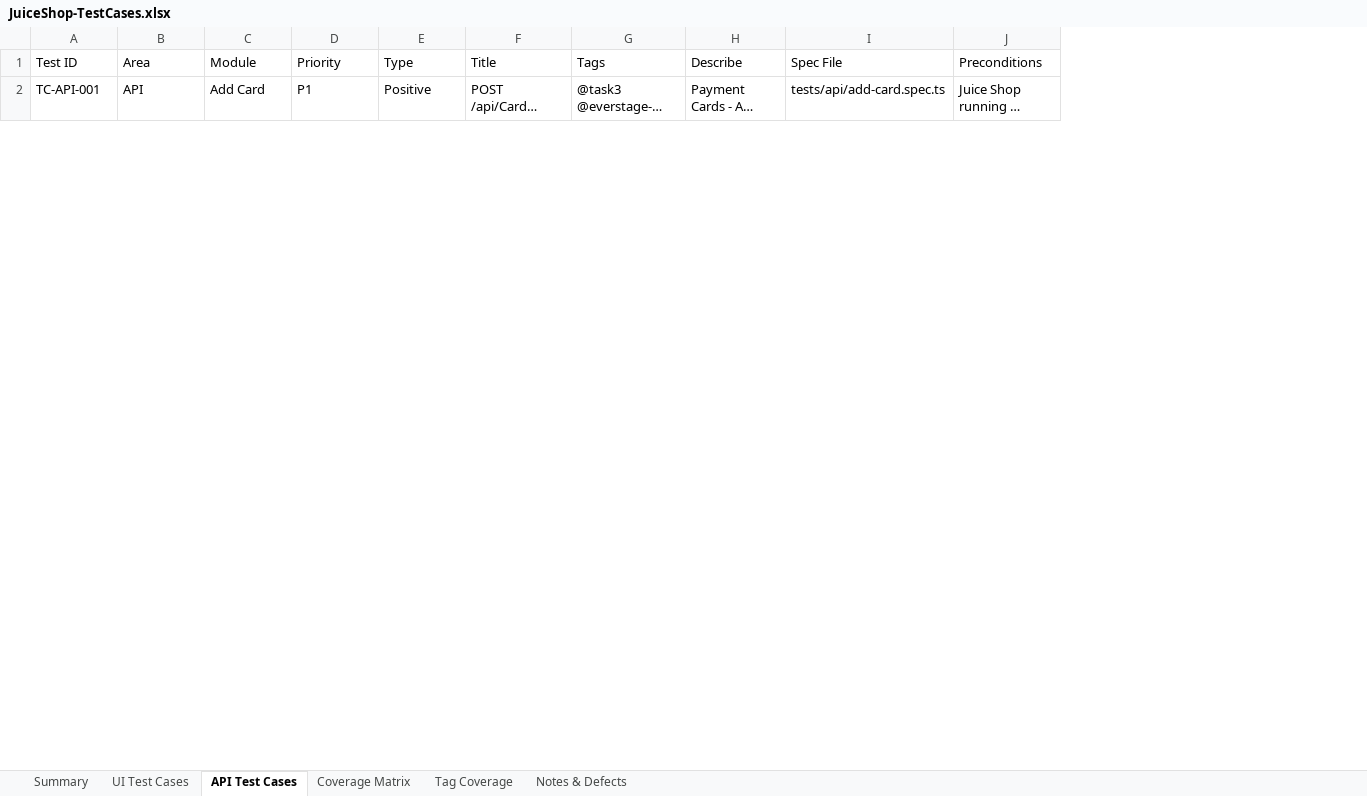
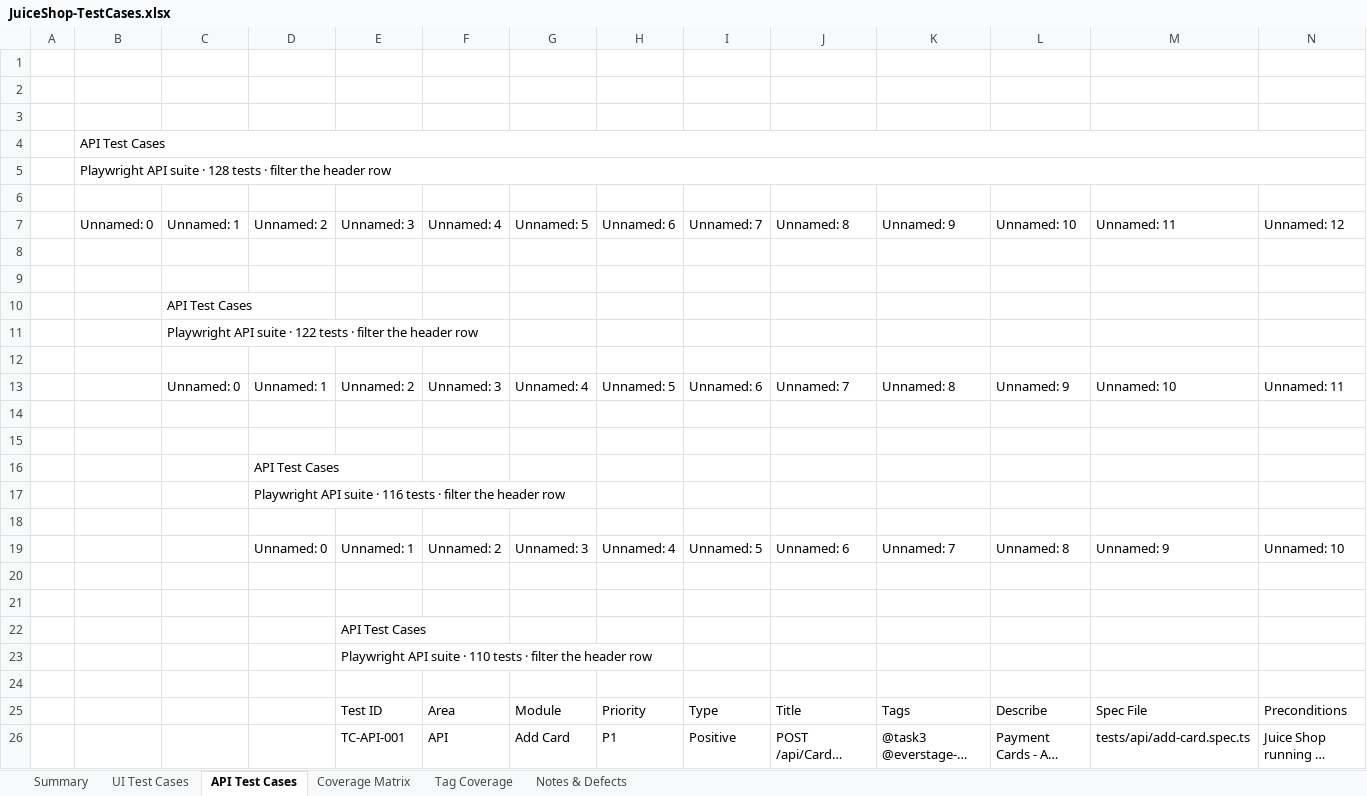
Before and after one commit to ashikmohamed86-svg/Everstage_QA_Assignment, an Excel workbook: docs/JuiceShop-TestCases.xlsx, sheet API Test Cases, drawn as a sheet; only a part is shown; long unchanged cells end in …; values as stored, in another font and other column widths than the file's, no cell formats; charts and pictures not drawn; rows hold the shown columns only; the diff names each change by its address in the sheet, - before the commit and + after, or states it on an @@ line.

```diff
--- a/docs/JuiceShop-TestCases.xlsx (sheet API Test Cases)
+++ b/docs/JuiceShop-TestCases.xlsx (sheet API Test Cases)
+column A, empty
+column B, empty
+column C, empty
+column D, empty
+row 1: (empty)
+row 2: (empty)
+row 3: (empty)
+row 4:  | API Test Cases
+row 5:  | Playwright API suite · 128 tests · filter the header row
+row 6: (empty)
+row 7:  | Unnamed: 0 | Unnamed: 1 | Unnamed: 2 | Unnamed: 3 | Unnamed: 4 | Unnamed: 5 | Unnamed: 6 | Unnamed: 7 | Unnamed: 8 | Unnamed: 9 | Unnamed: 10 | Unnamed: 11 | Unnamed: 12
+row 8: (empty)
+row 9: (empty)
+row 10:  |  | API Test Cases
+row 11:  |  | Playwright API suite · 122 tests · filter the header row
+row 12: (empty)
+row 13:  |  | Unnamed: 0 | Unnamed: 1 | Unnamed: 2 | Unnamed: 3 | Unnamed: 4 | Unnamed: 5 | Unnamed: 6 | Unnamed: 7 | Unnamed: 8 | Unnamed: 9 | Unnamed: 10 | Unnamed: 11
+row 14: (empty)
+row 15: (empty)
+row 16:  |  |  | API Test Cases
+row 17:  |  |  | Playwright API suite · 116 tests · filter the header row
+row 18: (empty)
+row 19:  |  |  | Unnamed: 0 | Unnamed: 1 | Unnamed: 2 | Unnamed: 3 | Unnamed: 4 | Unnamed: 5 | Unnamed: 6 | Unnamed: 7 | Unnamed: 8 | Unnamed: 9 | Unnamed: 10
+row 20: (empty)
+row 21: (empty)
+row 22:  |  |  |  | API Test Cases
+row 23:  |  |  |  | Playwright API suite · 110 tests · filter the header row
+row 24: (empty)
```
Also changed, not shown: sheet Coverage Matrix, sheet Notes & Defects, sheet UI Test Cases, sheet Summary, sheet Tag Coverage, cell formats, charts or pictures, 6 other files.
